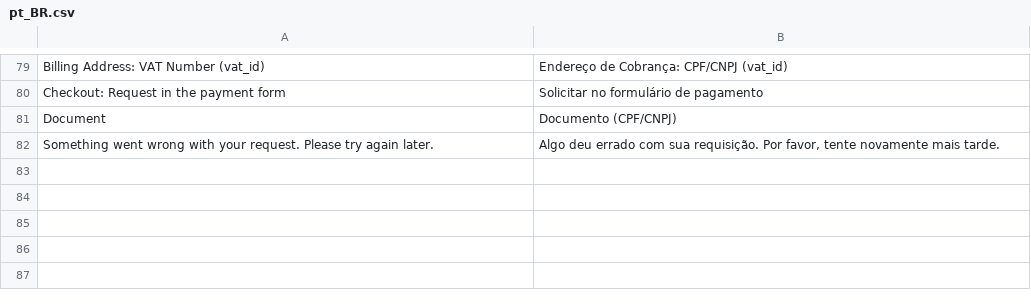
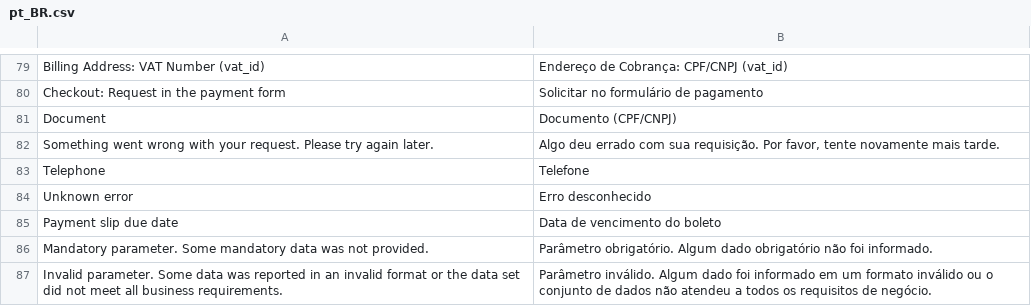
Before and after one commit to r-martins/PagBank-Magento2, a CSV file: i18n/pt_BR.csv, drawn as a sheet; only a part is shown, gaps mark what is left out; the diff names each change by its address in the sheet, - before the commit and + after, or states it on an @@ line.

Commit message:
Shows a detailed message to the client when a parameter error occurs

```diff
--- a/i18n/pt_BR.csv
+++ b/i18n/pt_BR.csv
+row 83: Telephone | Telefone
+row 84: Unknown error | Erro desconhecido
+row 85: Payment slip due date | Data de vencimento do boleto
+row 86: Mandatory parameter. Some mandatory data was not provided. | Parâmetro obrigatório. Algum dado obrigatório não foi informado.
+row 87: Invalid parameter. Some data was reported in an invalid format or the data set did not meet all business requirements. | Parâmetro inválido. Algum dado foi informado em um formato inválido ou o conjunto de dados não atendeu a todos os requisitos de negócio.
```
Also changed, not shown: 2 other files.
